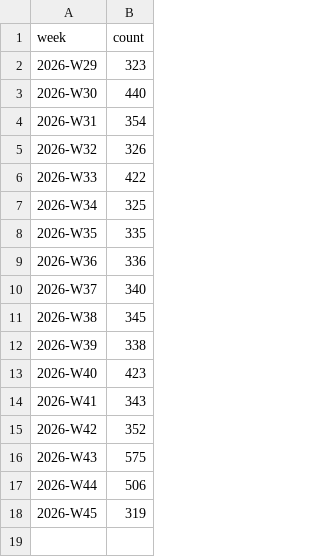
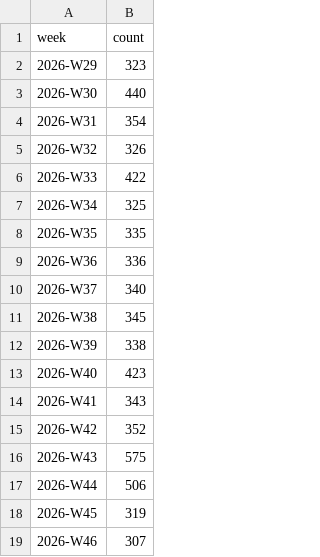
Before and after one commit to FlashE24V/PMalert, a CSV file: unreachable_weekly_history.csv, drawn as a sheet.

```diff
--- a/unreachable_weekly_history.csv
+++ b/unreachable_weekly_history.csv
@@ -18 +18,2 @@ week,count
 2026-W45,319
+2026-W46,307
```
Also changed, not shown: pm_weekly_history.csv, status_latest_slim.csv, 6 other files.
